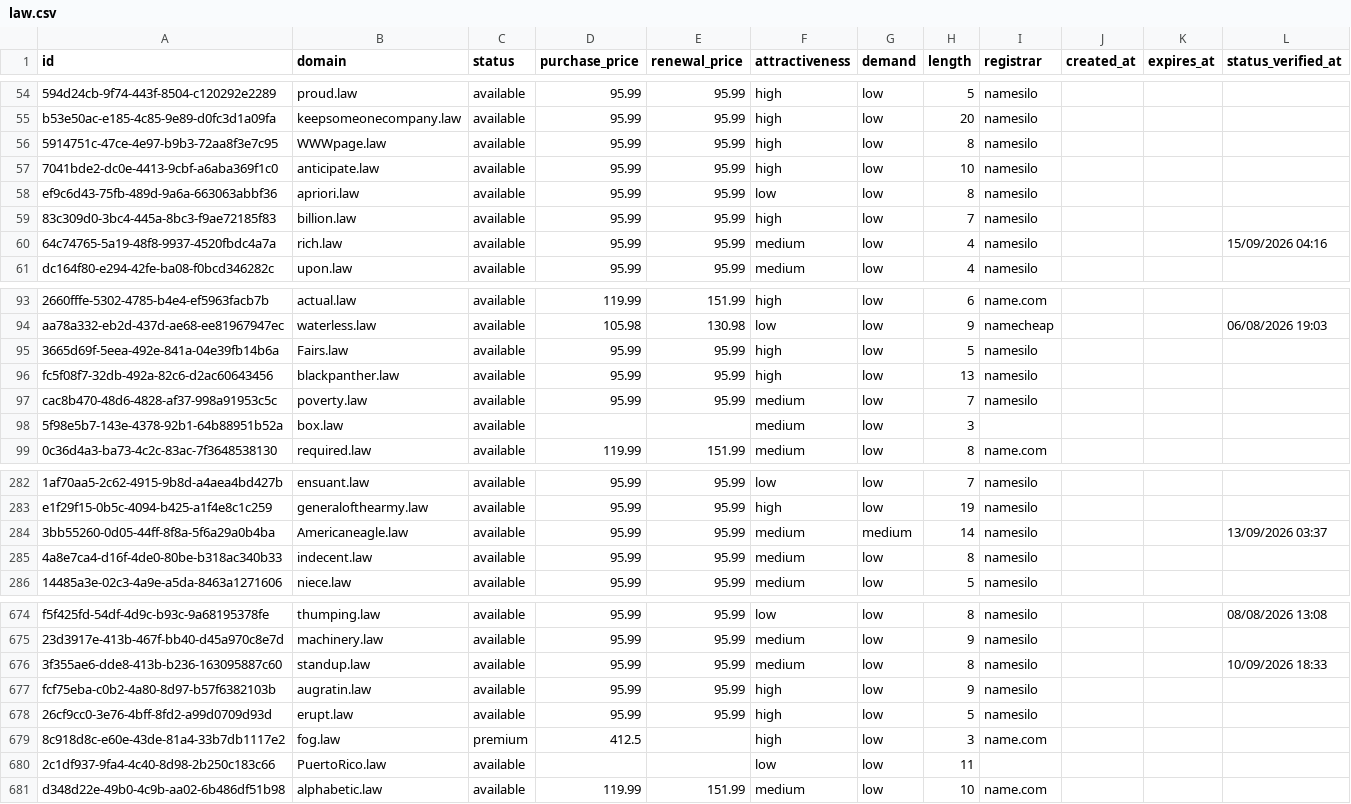
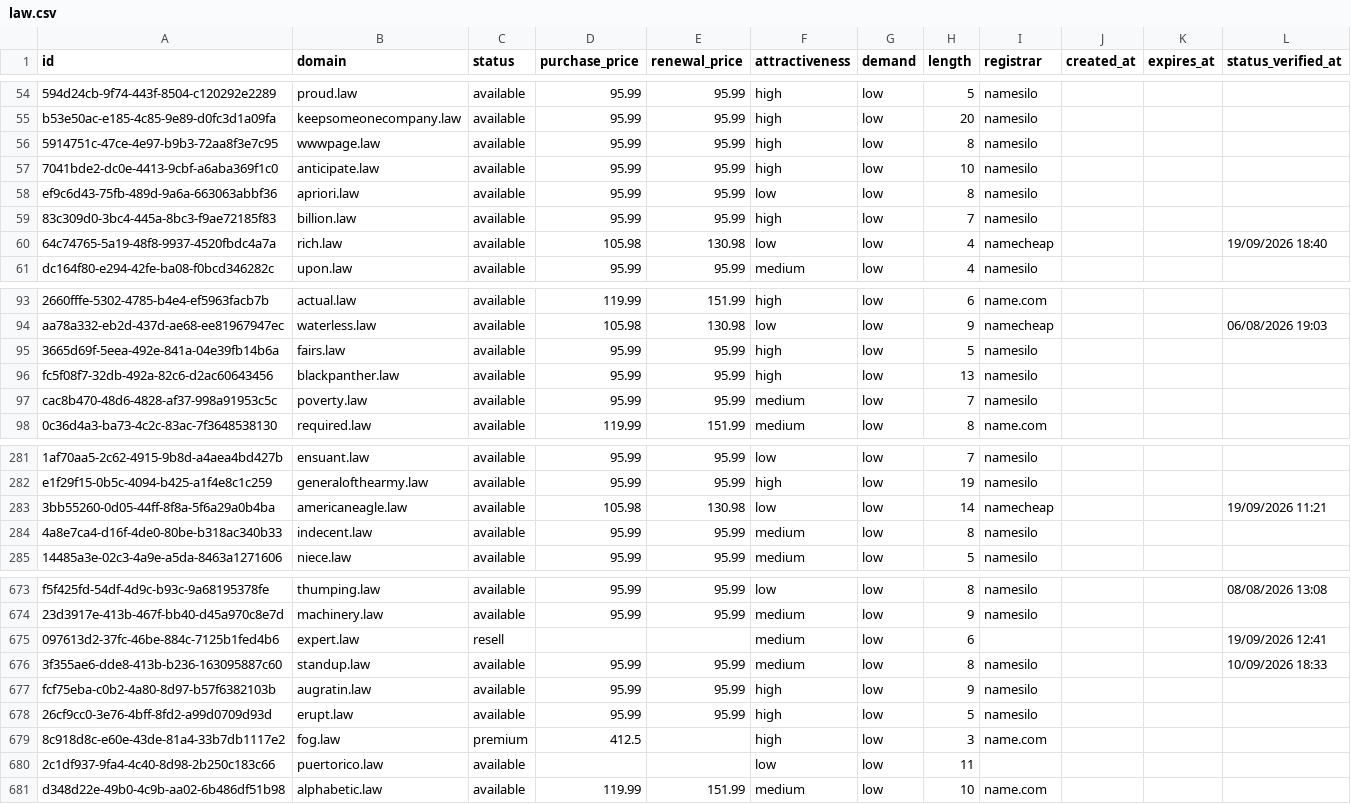
Before and after one commit to UniqueDomains/law-oneword-domains, a CSV file: law.csv, drawn as a sheet; only a part is shown, gaps mark what is left out; removed rows and columns are numbered as before the commit, all else as after; the diff covers the shown part only; the diff names each change by its address in the sheet, - before the commit and + after, or states it on an @@ line.

Commit message:
Domains update

```diff
--- a/law.csv
+++ b/law.csv
-B56 (domain): WWWpage.law
+B56 (domain): wwwpage.law
-D60 (purchase_price): 95.99
+D60 (purchase_price): 105.98
-E60 (renewal_price): 95.99
+E60 (renewal_price): 130.98
-F60 (attractiveness): medium
+F60 (attractiveness): low
-I60 (registrar): namesilo
+I60 (registrar): namecheap
-L60 (status_verified_at): 15/09/2026 04:16
+L60 (status_verified_at): 19/09/2026 18:40
-B95 (domain): Fairs.law
+B95 (domain): fairs.law
-row 98: 5f98e5b7-143e-4378-92b1-64b88951b52a | box.law | available |  |  | medium | low | 3
-B283 (domain): Americaneagle.law
+B283 (domain): americaneagle.law
-D283 (purchase_price): 95.99
+D283 (purchase_price): 105.98
-E283 (renewal_price): 95.99
+E283 (renewal_price): 130.98
-F283 (attractiveness): medium
+F283 (attractiveness): low
-G283 (demand): medium
+G283 (demand): low
-I283 (registrar): namesilo
+I283 (registrar): namecheap
-L283 (status_verified_at): 13/09/2026 03:37
+L283 (status_verified_at): 19/09/2026 11:21
+row 675: 097613d2-37fc-46be-884c-7125b1fed4b6 | expert.law | resell |  |  | medium | low | 6 |  |  |  | 19/09/2026 12:41
-B680 (domain): PuertoRico.law
+B680 (domain): puertorico.law
```
Also changed, not shown: 68 edited cells elsewhere in this file, 4 other files.
